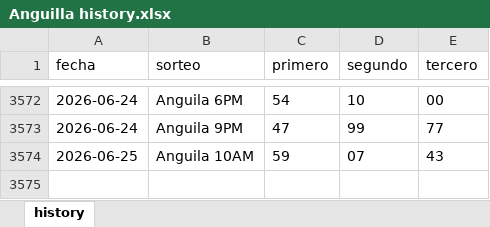
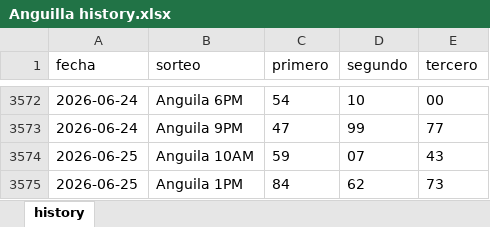
Before and after one commit to carbosota1/CLAUDE-LOTMIX, an Excel workbook: data/histories/Anguilla history.xlsx, sheet history, drawn as a sheet; only a part is shown, gaps mark what is left out; values as stored, in another font and other column widths than the file's, no borders; the diff names each change by its address in the sheet, - before the commit and + after, or states it on an @@ line.

```diff
--- a/data/histories/Anguilla history.xlsx (sheet history)
+++ b/data/histories/Anguilla history.xlsx (sheet history)
+row 3575: 2026-06-25 | Anguila 1PM | 84 | 62 | 73
```
Also changed, not shown: 6 other files.
